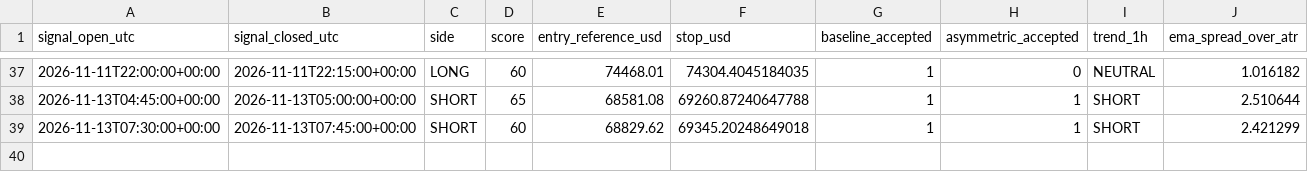
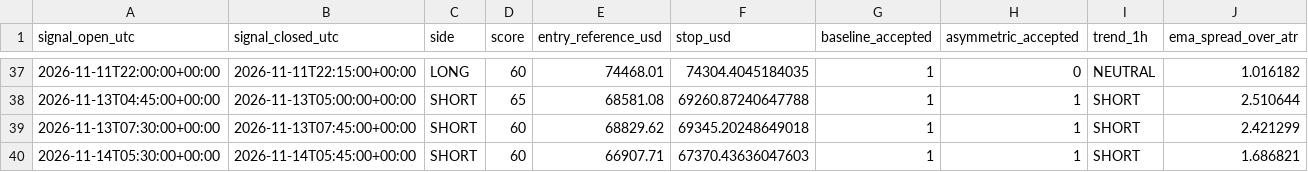
Before and after one commit to ReneGold/bitcoin-signal-bot, a CSV file: bitcoin_v4_forward_signals.csv, drawn as a sheet; only a part is shown, gaps mark what is left out; rows hold the shown columns only; the diff names each change by its address in the sheet, - before the commit and + after, or states it on an @@ line.

```diff
--- a/bitcoin_v4_forward_signals.csv
+++ b/bitcoin_v4_forward_signals.csv
+row 40: 2026-11-14T05:30:00+00:00 | 2026-11-14T05:45:00+00:00 | SHORT | 60 | 66907.71 | 67370.43636047603 | 1 | 1 | SHORT | 1.686821
```
Also changed, not shown: bitcoin_v4_paper_trades.csv.
